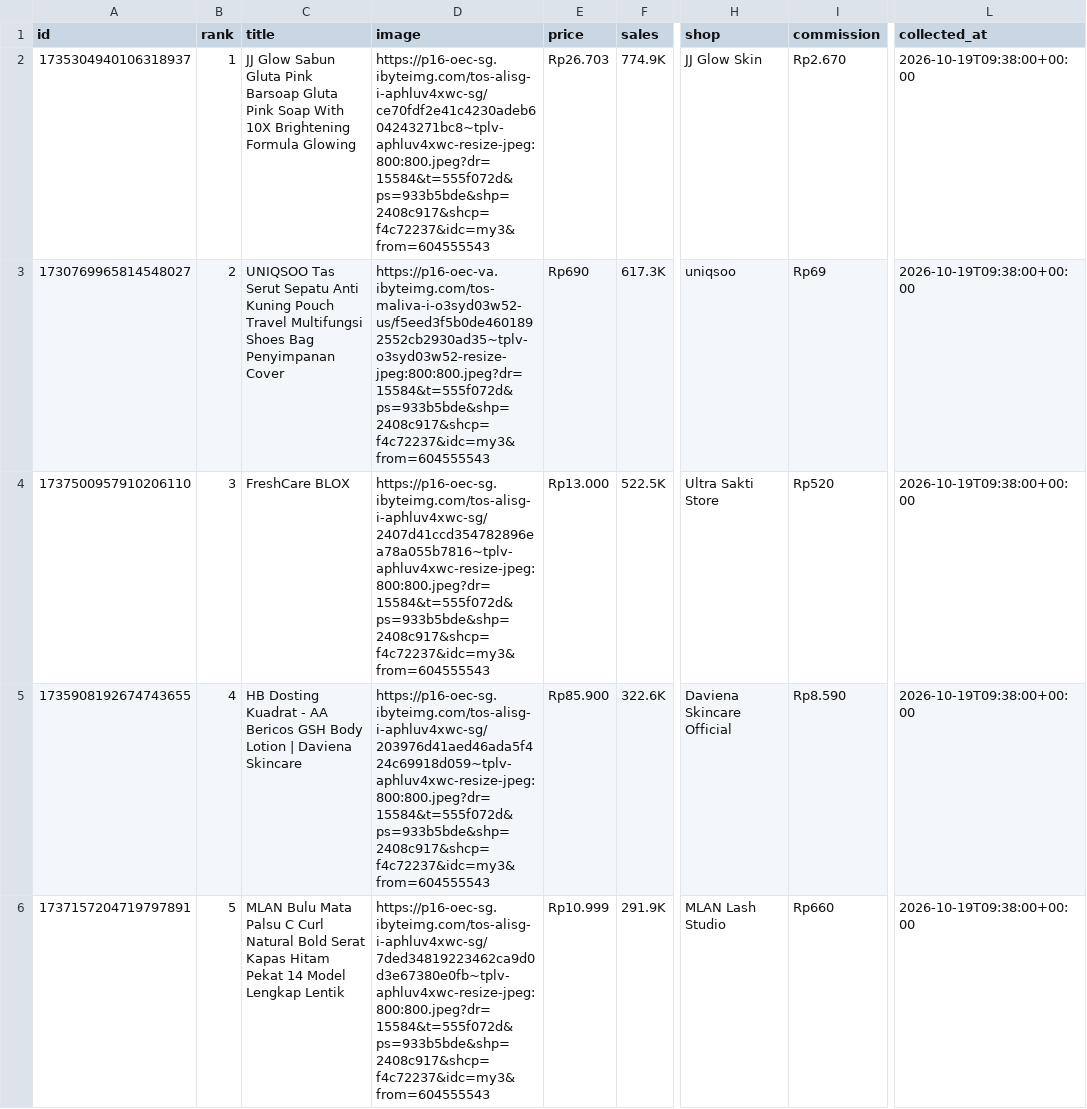
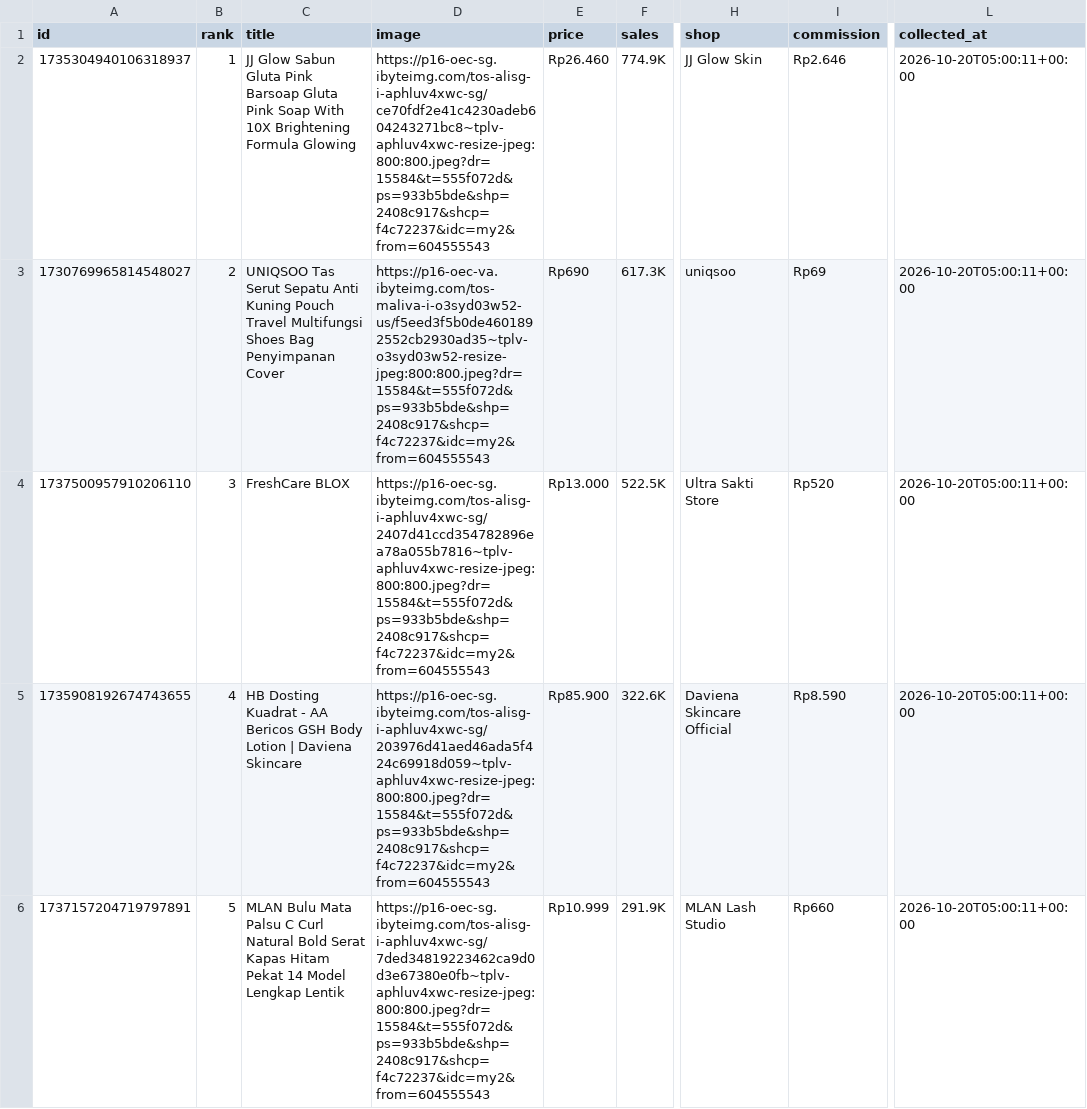
Before and after one commit to junuee-ctrl/lagitren, a CSV file: collector/products.csv, drawn as a sheet; only a part is shown, gaps mark what is left out; the diff covers the shown part only; the diff names each change by its address in the sheet, - before the commit and + after, or states it on an @@ line.

Commit message:
produk: perbarui daftar dari panel afiliasi (otomatis)

```diff
--- a/collector/products.csv
+++ b/collector/products.csv
-D2 (image): https://p16-oec-sg.ibyteimg.com/tos-alisg-i-aphluv4xwc-sg/ce70fdf2e41c4230adeb604243271bc8~tplv-aphluv4xwc-resize-jpeg:800:800.jpeg?dr=15584&t=555f072d&ps=933b5bde&shp=2408c917&shcp=f4c72237&idc=my3&from=604555543
+D2 (image): https://p16-oec-sg.ibyteimg.com/tos-alisg-i-aphluv4xwc-sg/ce70fdf2e41c4230adeb604243271bc8~tplv-aphluv4xwc-resize-jpeg:800:800.jpeg?dr=15584&t=555f072d&ps=933b5bde&shp=2408c917&shcp=f4c72237&idc=my2&from=604555543
-E2 (price): Rp26.703
+E2 (price): Rp26.460
-I2 (commission): Rp2.670
+I2 (commission): Rp2.646
-L2:L6 (collected_at): 2026-10-19T09:38:00+00:00
+L2:L6 (collected_at): 2026-10-20T05:00:11+00:00
-D3 (image): https://p16-oec-va.ibyteimg.com/tos-maliva-i-o3syd03w52-us/f5eed3f5b0de4601892552cb2930ad35~tplv-o3syd03w52-resize-jpeg:800:800.jpeg?dr=15584&t=555f072d&ps=933b5bde&shp=2408c917&shcp=f4c72237&idc=my3&from=604555543
+D3 (image): https://p16-oec-va.ibyteimg.com/tos-maliva-i-o3syd03w52-us/f5eed3f5b0de4601892552cb2930ad35~tplv-o3syd03w52-resize-jpeg:800:800.jpeg?dr=15584&t=555f072d&ps=933b5bde&shp=2408c917&shcp=f4c72237&idc=my2&from=604555543
-D4 (image): https://p16-oec-sg.ibyteimg.com/tos-alisg-i-aphluv4xwc-sg/2407d41ccd354782896ea78a055b7816~tplv-aphluv4xwc-resize-jpeg:800:800.jpeg?dr=15584&t=555f072d&ps=933b5bde&shp=2408c917&shcp=f4c72237&idc=my3&from=604555543
+D4 (image): https://p16-oec-sg.ibyteimg.com/tos-alisg-i-aphluv4xwc-sg/2407d41ccd354782896ea78a055b7816~tplv-aphluv4xwc-resize-jpeg:800:800.jpeg?dr=15584&t=555f072d&ps=933b5bde&shp=2408c917&shcp=f4c72237&idc=my2&from=604555543
-D5 (image): https://p16-oec-sg.ibyteimg.com/tos-alisg-i-aphluv4xwc-sg/203976d41aed46ada5f424c69918d059~tplv-aphluv4xwc-resize-jpeg:800:800.jpeg?dr=15584&t=555f072d&ps=933b5bde&shp=2408c917&shcp=f4c72237&idc=my3&from=604555543
+D5 (image): https://p16-oec-sg.ibyteimg.com/tos-alisg-i-aphluv4xwc-sg/203976d41aed46ada5f424c69918d059~tplv-aphluv4xwc-resize-jpeg:800:800.jpeg?dr=15584&t=555f072d&ps=933b5bde&shp=2408c917&shcp=f4c72237&idc=my2&from=604555543
-D6 (image): https://p16-oec-sg.ibyteimg.com/tos-alisg-i-aphluv4xwc-sg/7ded34819223462ca9d0d3e67380e0fb~tplv-aphluv4xwc-resize-jpeg:800:800.jpeg?dr=15584&t=555f072d&ps=933b5bde&shp=2408c917&shcp=f4c72237&idc=my3&from=604555543
+D6 (image): https://p16-oec-sg.ibyteimg.com/tos-alisg-i-aphluv4xwc-sg/7ded34819223462ca9d0d3e67380e0fb~tplv-aphluv4xwc-resize-jpeg:800:800.jpeg?dr=15584&t=555f072d&ps=933b5bde&shp=2408c917&shcp=f4c72237&idc=my2&from=604555543
```
Also changed, not shown: 31 edited cells elsewhere in this file.
